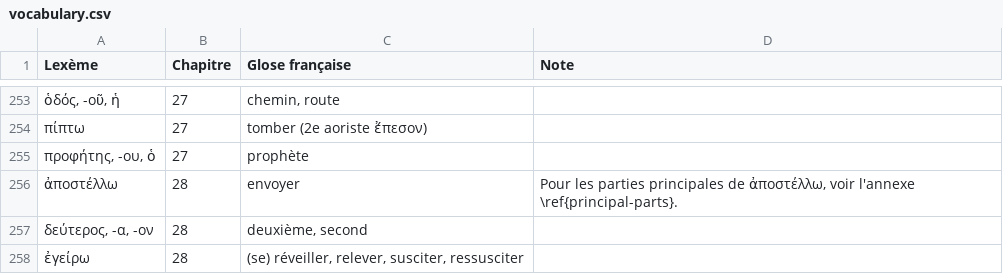
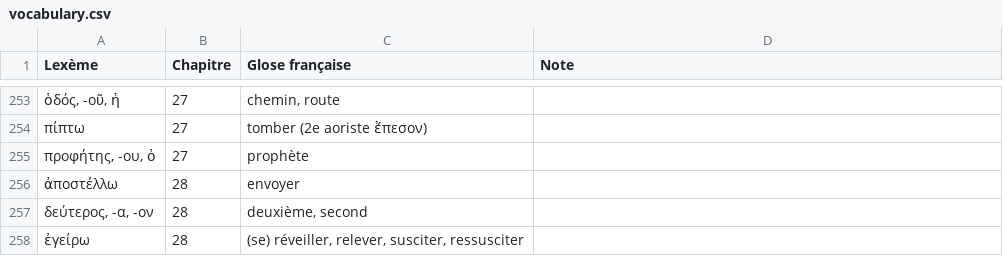
Before and after one commit to jejboulet/vocabulaire-grec, a CSV file: data/vocabulary.csv, drawn as a sheet; only a part is shown, gaps mark what is left out.

Commit message:
Update vocabulary (manuscript a645fe7)

```diff
--- a/data/vocabulary.csv
+++ b/data/vocabulary.csv
@@ -255,3 +255,3 @@ Lexème,Chapitre,Glose française,Note
 "προφήτης, -ου, ὁ",27,prophète,
-ἀποστέλλω,28,envoyer,"Pour les parties principales de ἀποστέλλω, voir l'annexe \ref{principal-parts}."
+ἀποστέλλω,28,envoyer,
 "δεύτερος, -α, -ον",28,"deuxième, second",
```
Also changed, not shown: 2 other files.
